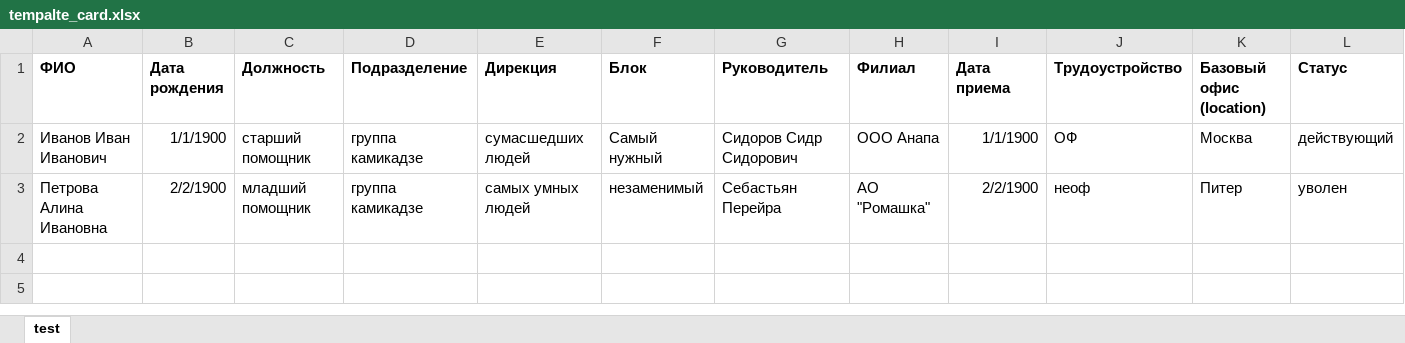
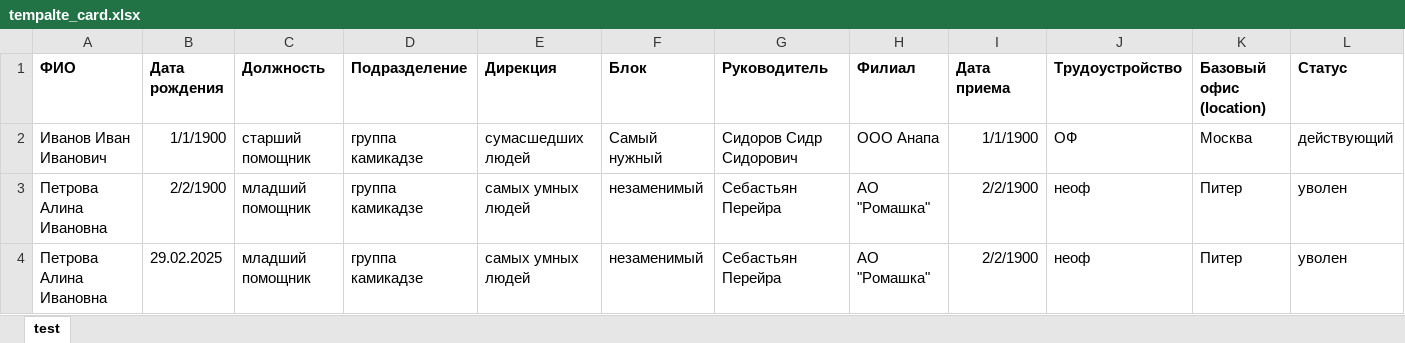
Before and after one commit to GenyaElamkov/ConvertExcelToJson, an Excel workbook: data/tempalte_card.xlsx, sheet test, drawn as a sheet; only a part is shown; values as stored, in another font and other column widths than the file's, no borders; rows hold the shown columns only; the diff names each change by its address in the sheet, - before the commit and + after, or states it on an @@ line.

```diff
--- a/data/tempalte_card.xlsx (sheet test)
+++ b/data/tempalte_card.xlsx (sheet test)
+row 4: Петрова Алина Ивановна | 29.02.2025 | младший помощник | группа камикадзе | самых умных людей | незаменимый | Себастьян Перейра | АО "Ромашка" | 2/2/1900 | неоф | Питер | уволен
```
Also changed, not shown: 8 other files.
